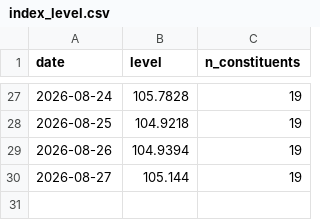
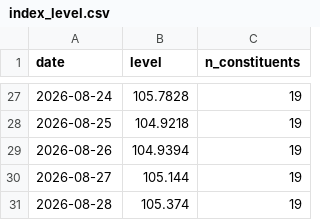
Before and after one commit to klaywang24/cash-cow-ledger, a CSV file: data/ledger/index_level.csv, drawn as a sheet; only a part is shown, gaps mark what is left out; the diff names each change by its address in the sheet, - before the commit and + after, or states it on an @@ line.

Commit message:
data: daily index level 2026-08-28

```diff
--- a/data/ledger/index_level.csv
+++ b/data/ledger/index_level.csv
+row 31: 2026-08-28 | 105.374 | 19
```
Also changed, not shown: 1 other file.
